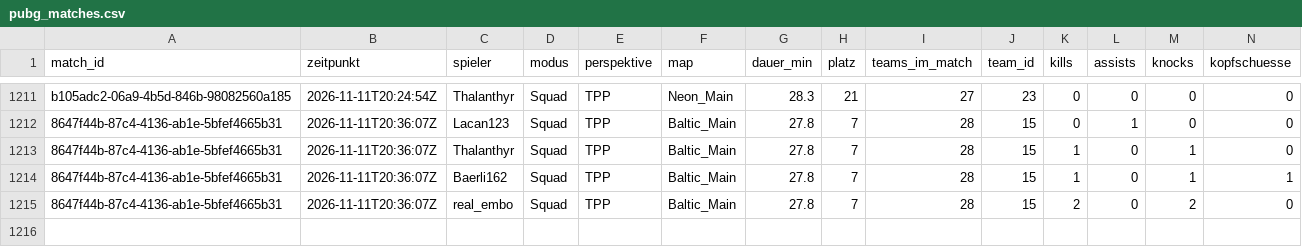
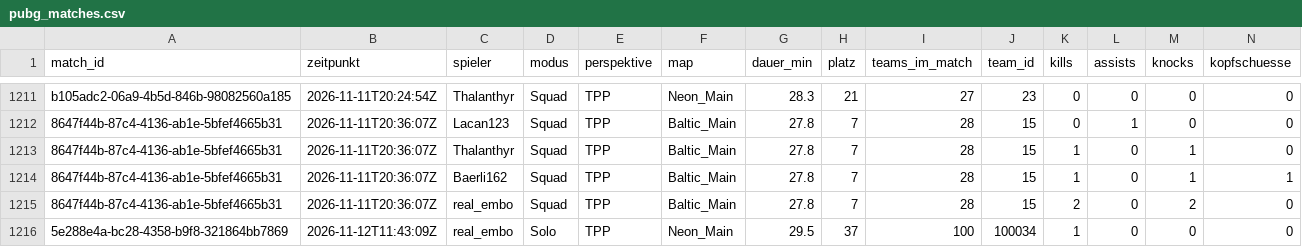
Before and after one commit to realembo88/S-404, a CSV file: pubg_matches.csv, drawn as a sheet; only a part is shown, gaps mark what is left out; rows hold the shown columns only; the diff names each change by its address in the sheet, - before the commit and + after, or states it on an @@ line.

```diff
--- a/pubg_matches.csv
+++ b/pubg_matches.csv
+row 1216: 5e288e4a-bc28-4358-b9f8-321864bb7869 | 2026-11-12T11:43:09Z | real_embo | Solo | TPP | Neon_Main | 29.5 | 37 | 100 | 100034 | 1 | 0 | 0 | 0
```
Also changed, not shown: weapons.csv, 1 other file.
